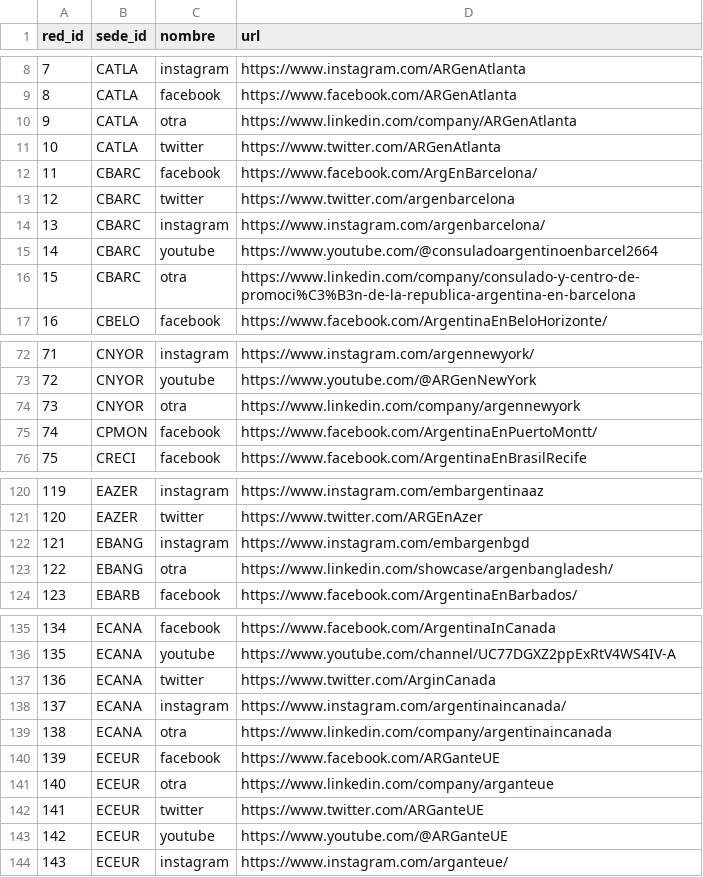
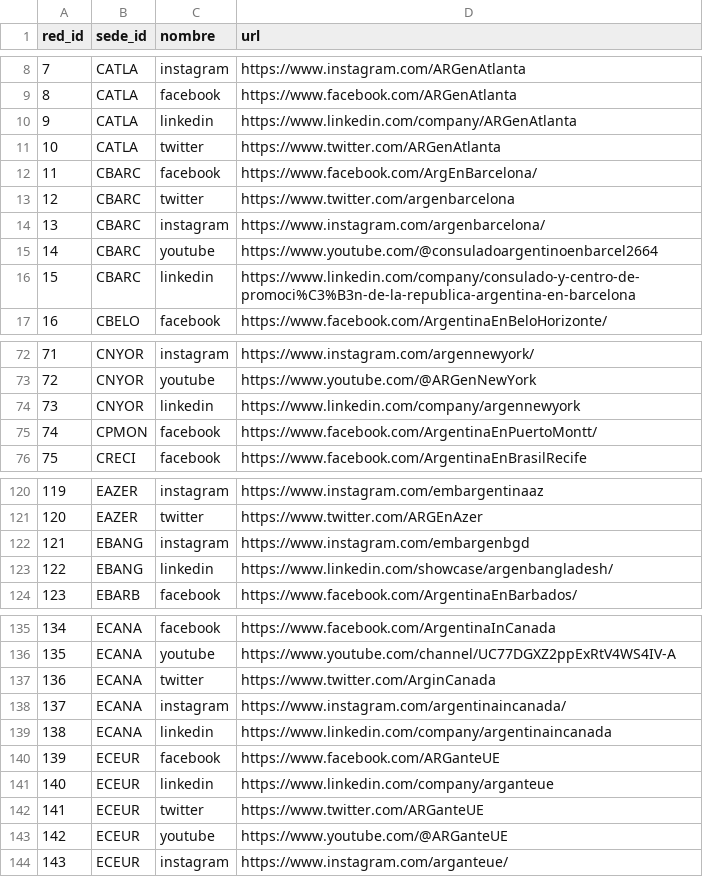
Before and after one commit to Memolxz/Tp1-Desarrollo-de-Sistemas, a CSV file: modelos/redes.csv, drawn as a sheet; only a part is shown, gaps mark what is left out; the diff covers the shown part only.

```diff
--- a/modelos/redes.csv
+++ b/modelos/redes.csv
@@ -9,3 +9,3 @@ red_id,sede_id,nombre,url
 8,CATLA,facebook,https://www.facebook.com/ARGenAtlanta
-9,CATLA,otra,https://www.linkedin.com/company/ARGenAtlanta
+9,CATLA,linkedin,https://www.linkedin.com/company/ARGenAtlanta
 10,CATLA,twitter,https://www.twitter.com/ARGenAtlanta
@@ -15,3 +15,3 @@ red_id,sede_id,nombre,url
 14,CBARC,youtube,https://www.youtube.com/@consuladoargentinoenbarcel2664
-15,CBARC,otra,https://www.linkedin.com/company/consulado-y-centro-de-promoci%C3%B3n-de-la-republica-argentina-en-barcelona
+15,CBARC,linkedin,https://www.linkedin.com/company/consulado-y-centro-de-promoci%C3%B3n-de-la-republica-argentina-en-barcelona
 16,CBELO,facebook,https://www.facebook.com/ArgentinaEnBeloHorizonte/
@@ -73,3 +73,3 @@ red_id,sede_id,nombre,url
 72,CNYOR,youtube,https://www.youtube.com/@ARGenNewYork
-73,CNYOR,otra,https://www.linkedin.com/company/argennewyork
+73,CNYOR,linkedin,https://www.linkedin.com/company/argennewyork
 74,CPMON,facebook,https://www.facebook.com/ArgentinaEnPuertoMontt/
@@ -122,3 +122,3 @@ red_id,sede_id,nombre,url
 121,EBANG,instagram,https://www.instagram.com/embargenbgd
-122,EBANG,otra,https://www.linkedin.com/showcase/argenbangladesh/
+122,EBANG,linkedin,https://www.linkedin.com/showcase/argenbangladesh/
 123,EBARB,facebook,https://www.facebook.com/ArgentinaEnBarbados/
@@ -138,5 +138,5 @@ red_id,sede_id,nombre,url
 137,ECANA,instagram,https://www.instagram.com/argentinaincanada/
-138,ECANA,otra,https://www.linkedin.com/company/argentinaincanada
+138,ECANA,linkedin,https://www.linkedin.com/company/argentinaincanada
 139,ECEUR,facebook,https://www.facebook.com/ARGanteUE
-140,ECEUR,otra,https://www.linkedin.com/company/arganteue
+140,ECEUR,linkedin,https://www.linkedin.com/company/arganteue
 141,ECEUR,twitter,https://www.twitter.com/ARGanteUE
```
Also changed, not shown: 5 edited cells elsewhere in this file, Reportes/reporte_7a.csv, Reportes/reporte_7c.csv, 10 other files.
